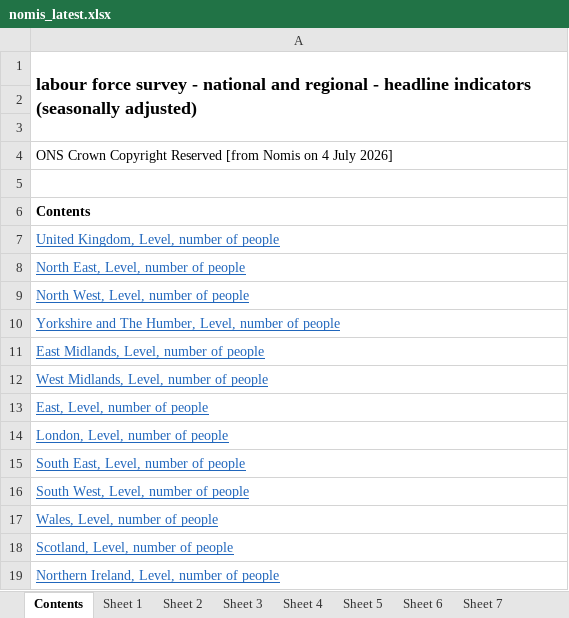
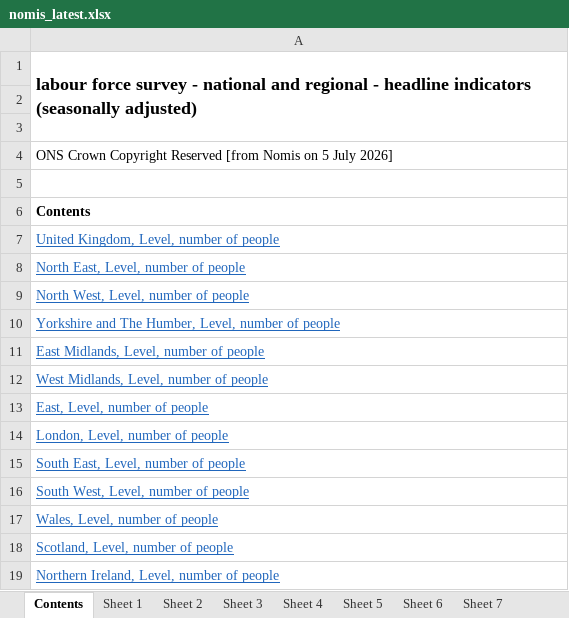
Before and after one commit to SGM-Econ/Regional-Labour-Market, an Excel workbook: data/nomis_latest.xlsx, sheet Contents, drawn as a sheet; values as stored, in another font and other column widths than the file's, no borders; the diff names each change by its address in the sheet, - before the commit and + after, or states it on an @@ line.

```diff
--- a/data/nomis_latest.xlsx (sheet Contents)
+++ b/data/nomis_latest.xlsx (sheet Contents)
-A4: …Nomis on 4 July 2026]
+A4: …Nomis on 5 July 2026]
```
Also changed, not shown: sheet Sheet 13, sheet Sheet 11, sheet Sheet 2, sheet Sheet 10, sheet Sheet 5, sheet Sheet 12, 7 more sheets.
